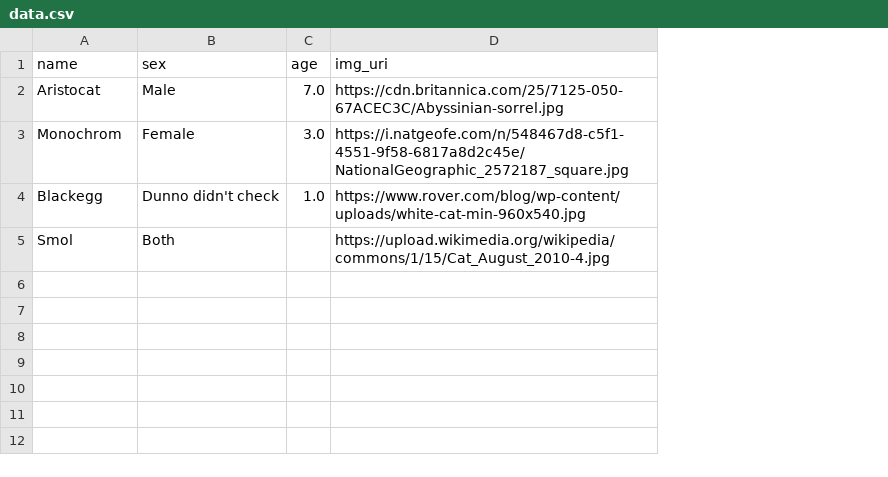
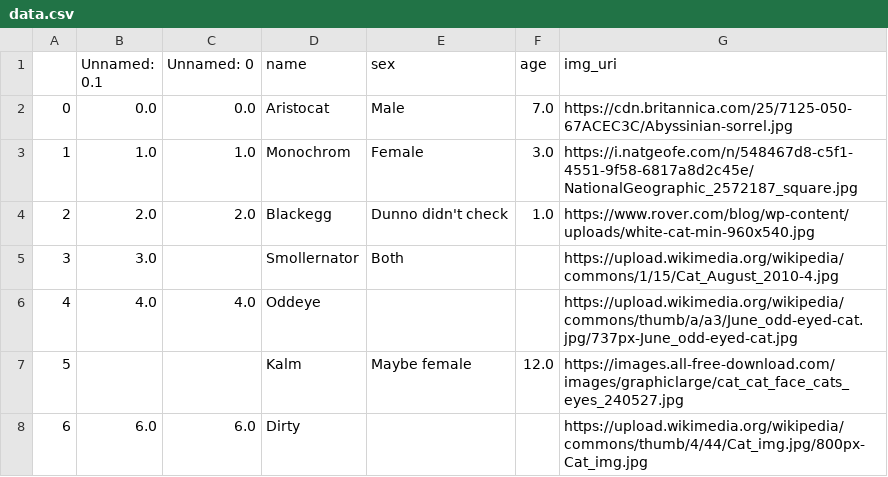
Before and after one commit to jaroslavknotek/cat-alogue, a CSV file: data.csv, drawn as a sheet; addresses are those after the commit; the diff names each change by its address in the sheet, - before the commit and + after, or states it on an @@ line.

```diff
--- a/data.csv
+++ b/data.csv
+column A, rows 2-5: 0 | 1 | 2 | 3
+column B (Unnamed: 0.1), rows 2-5: 0.0 | 1.0 | 2.0 | 3.0
+column C (Unnamed: 0), rows 2-4: 0.0 | 1.0 | 2.0
-D5 (name): Smol
+D5 (name): Smollernator
+row 6: 4 | 4.0 | 4.0 | Oddeye |  |  | https://upload.wikimedia.org/wikipedia/commons/thumb/a/a3/June_odd-eyed-cat.jpg/737px-June_odd-eyed-cat.jpg
+row 7: 5 |  |  | Kalm | Maybe female | 12.0 | https://images.all-free-download.com/images/graphiclarge/cat_cat_face_cats_eyes_240527.jpg
+row 8: 6 | 6.0 | 6.0 | Dirty |  |  | https://upload.wikimedia.org/wikipedia/commons/thumb/4/44/Cat_img.jpg/800px-Cat_img.jpg
```
Also changed, not shown: 5 other files.
